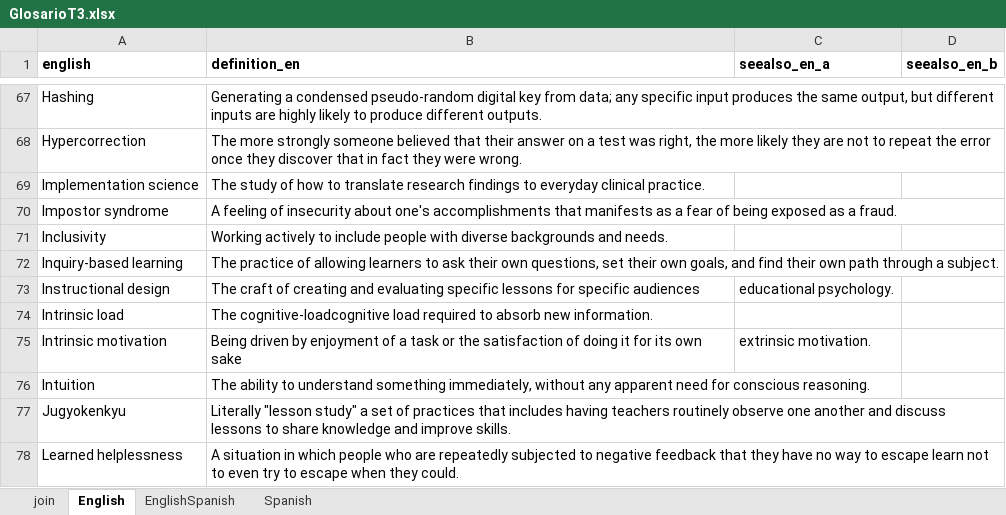
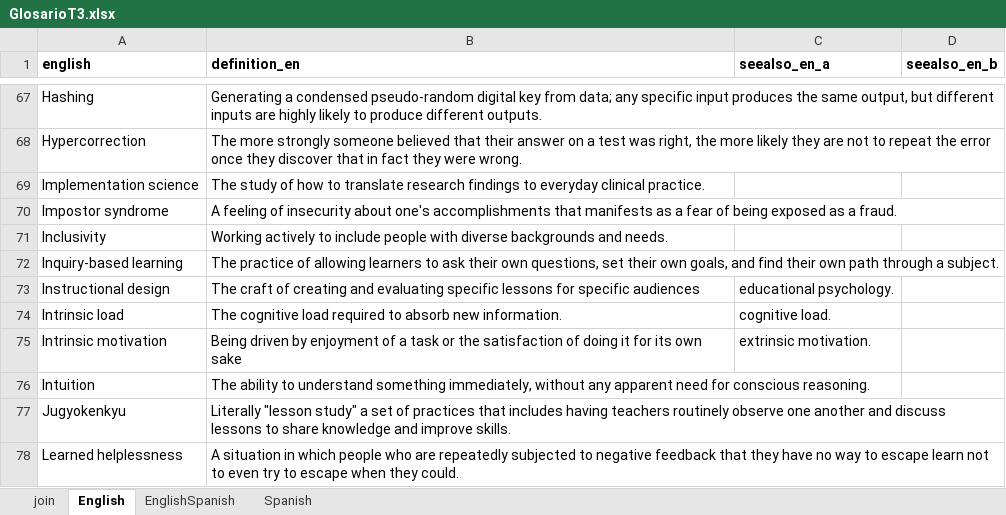
Before and after one commit to yabellini/T3Glossary, an Excel workbook: files/GlosarioT3.xlsx, sheet English, drawn as a sheet; only a part is shown, gaps mark what is left out; values as stored, in another font and other column widths than the file's, no borders; the diff names each change by its address in the sheet, - before the commit and + after, or states it on an @@ line.

```diff
--- a/files/GlosarioT3.xlsx (sheet English)
+++ b/files/GlosarioT3.xlsx (sheet English)
-B74 (definition_en): The cognitive-loadcognitive load required…
+B74 (definition_en): The cognitive load required…
-C74 (seealso_en_a): (empty)
+C74 (seealso_en_a): cognitive load.
```
Also changed, not shown: sheet Spanish, sheet EnglishSpanish.
